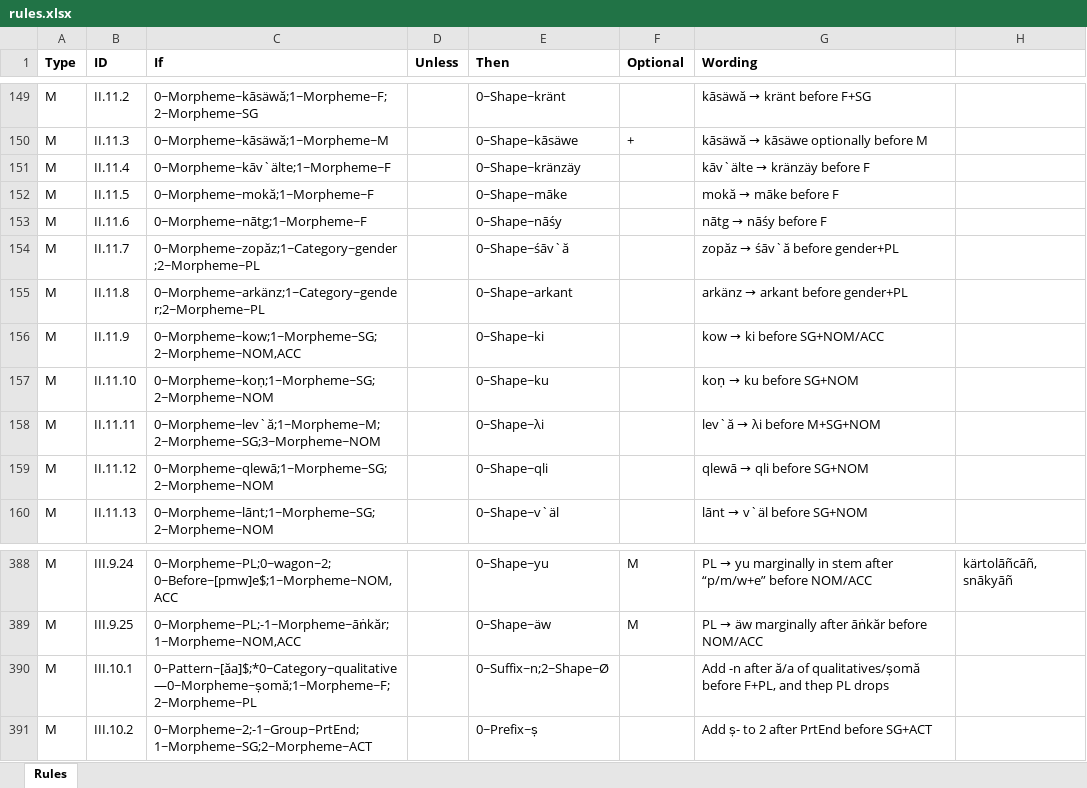
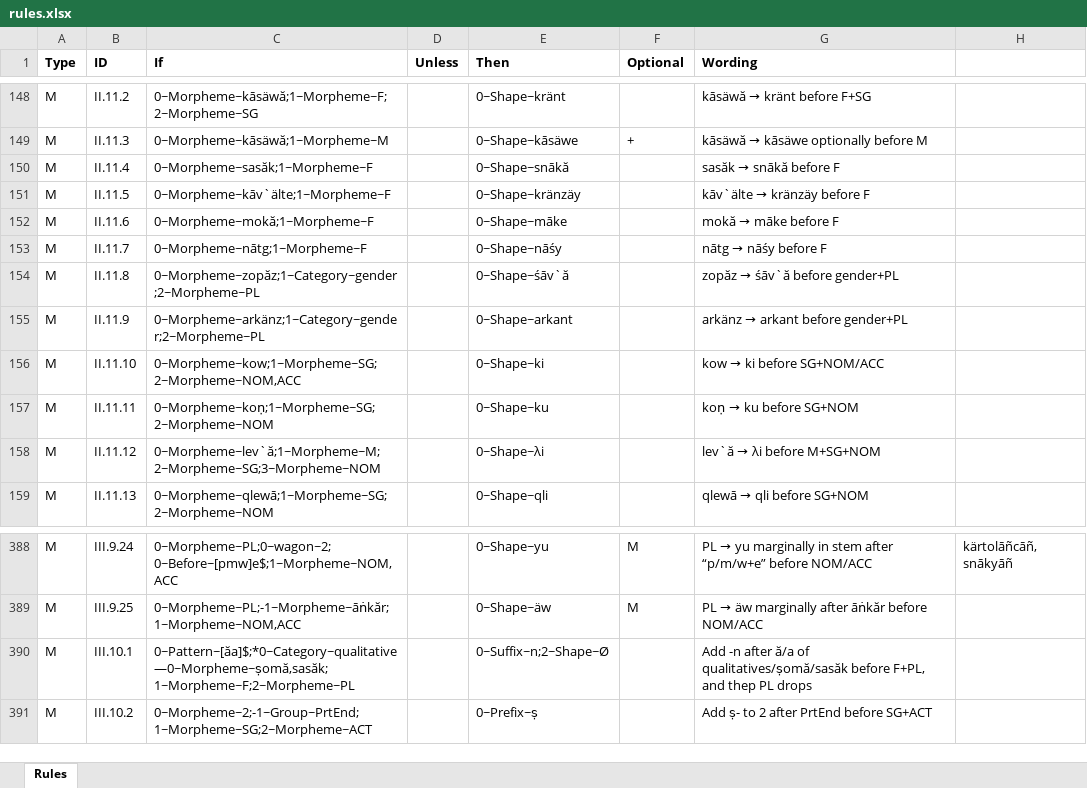
Before and after one commit to tanastasis/Candrakanta, an Excel workbook: data/rules.xlsx, sheet Rules, drawn as a sheet; only a part is shown, gaps mark what is left out; values as stored, in another font and other column widths than the file's, no borders; addresses are those after the commit; the diff covers the shown part only; the diff names each change by its address in the sheet, - before the commit and + after, or states it on an @@ line.

```diff
--- a/data/rules.xlsx (sheet Rules)
+++ b/data/rules.xlsx (sheet Rules)
-C150 (If): 0~Morpheme~kāv`älte;1~Morpheme~F
+C150 (If): 0~Morpheme~sasăk;1~Morpheme~F
-E150 (Then): 0~Shape~kränzäy
+E150 (Then): 0~Shape~snākă
@@ G150 (Wording): kāv`älte → kränzäy before F → sasăk → snākă before F @@
-C151 (If): 0~Morpheme~mokă;1~Morpheme~F
+C151 (If): 0~Morpheme~kāv`älte;1~Morpheme~F
-E151 (Then): 0~Shape~māke
+E151 (Then): 0~Shape~kränzäy
@@ G151 (Wording): mokă → māke before F → kāv`älte → kränzäy before F @@
-C152 (If): 0~Morpheme~nātg;1~Morpheme~F
+C152 (If): 0~Morpheme~mokă;1~Morpheme~F
-E152 (Then): 0~Shape~nāśy
+E152 (Then): 0~Shape~māke
@@ G152 (Wording): nātg → nāśy before F → mokă → māke before F @@
-C153 (If): 0~Morpheme~zopăz;1~Category~gender;2~Morpheme~PL
+C153 (If): 0~Morpheme~nātg;1~Morpheme~F
-E153 (Then): 0~Shape~śāv`ă
+E153 (Then): 0~Shape~nāśy
@@ G153 (Wording): zopăz → śāv`ă before gender+PL → nātg → nāśy before F @@
-C154 (If): 0~Morpheme~arkänz;1~Category~gender;2~Morpheme~PL
+C154 (If): 0~Morpheme~zopăz;1~Category~gender;2~Morpheme~PL
-E154 (Then): 0~Shape~arkant
+E154 (Then): 0~Shape~śāv`ă
@@ G154 (Wording): arkänz → arkant before gender+PL → zopăz → śāv`ă before gender+PL @@
-C155 (If): 0~Morpheme~kow;1~Morpheme~SG;2~Morpheme~NOM,ACC
+C155 (If): 0~Morpheme~arkänz;1~Category~gender;2~Morpheme~PL
-E155 (Then): 0~Shape~ki
+E155 (Then): 0~Shape~arkant
@@ G155 (Wording): kow → ki before SG+NOM/ACC → arkänz → arkant before gender+PL @@
-C156 (If): 0~Morpheme~koṇ;1~Morpheme~SG;2~Morpheme~NOM
+C156 (If): 0~Morpheme~kow;1~Morpheme~SG;2~Morpheme~NOM,ACC
-E156 (Then): 0~Shape~ku
+E156 (Then): 0~Shape~ki
@@ G156 (Wording): koṇ → ku before SG+NOM → kow → ki before SG+NOM/ACC @@
-C157 (If): 0~Morpheme~lev`ă;1~Morpheme~M;2~Morpheme~SG;3~Morpheme~NOM
+C157 (If): 0~Morpheme~koṇ;1~Morpheme~SG;2~Morpheme~NOM
-E157 (Then): 0~Shape~λi
+E157 (Then): 0~Shape~ku
@@ G157 (Wording): lev`ă → λi before M+SG+NOM → koṇ → ku before SG+NOM @@
-C158 (If): 0~Morpheme~qlewā;1~Morpheme~SG;2~Morpheme~NOM
+C158 (If): 0~Morpheme~lev`ă;1~Morpheme~M;2~Morpheme~SG;3~Morpheme~NOM
-E158 (Then): 0~Shape~qli
+E158 (Then): 0~Shape~λi
@@ G158 (Wording): qlewā → qli before SG+NOM → lev`ă → λi before M+SG+NOM @@
-C159 (If): 0~Morpheme~lānt;1~Morpheme~SG;2~Morpheme~NOM
+C159 (If): 0~Morpheme~qlewā;1~Morpheme~SG;2~Morpheme~NOM
-E159 (Then): 0~Shape~v`äl
+E159 (Then): 0~Shape~qli
@@ G159 (Wording): lānt → v`äl before SG+NOM → qlewā → qli before SG+NOM @@
-C390 (If): 0~Pattern~[ăa]$;*0~Category~qualitative—0~Morpheme~ṣomă;1~Morpheme~F;2~Morpheme~PL
+C390 (If): 0~Pattern~[ăa]$;*0~Category~qualitative—0~Morpheme~ṣomă,sasăk;1~Morpheme~F;2~Morpheme~PL
-G390 (Wording): …ă/a of qualitatives/ṣomă before F+PL,…
+G390 (Wording): …ă/a of qualitatives/ṣomă/sasăk before F+PL,…
```
Also changed, not shown: 1 added row, 1 removed row and 73 edited cells elsewhere in this sheet, 6 other files.
